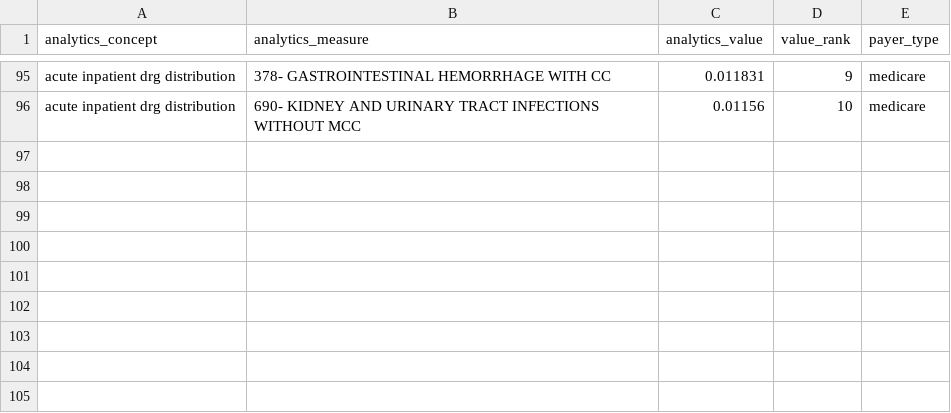
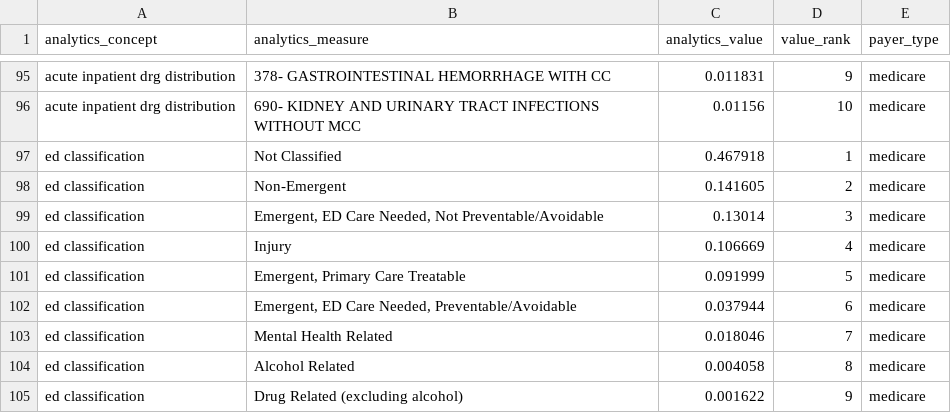
Before and after one commit to tuva-health/tuva, a CSV file: seeds/value_sets/data_quality/data_quality__reference_mart_analytics.csv, drawn as a sheet; only a part is shown, gaps mark what is left out.

Commit message:
adding ed classification

```diff
--- a/seeds/value_sets/data_quality/data_quality__reference_mart_analytics.csv
+++ b/seeds/value_sets/data_quality/data_quality__reference_mart_analytics.csv
@@ -96 +96,10 @@ acute inpatient drg distribution,378- GASTROINTESTINAL HEMORRHAGE WITH CC,0.0118
 acute inpatient drg distribution,690- KIDNEY AND URINARY TRACT INFECTIONS WITHOUT MCC,0.01156,10,medicare
+ed classification,Not Classified,0.467918,1,medicare
+ed classification,Non-Emergent,0.141605,2,medicare
+ed classification,"Emergent, ED Care Needed, Not Preventable/Avoidable",0.13014,3,medicare
+ed classification,Injury,0.106669,4,medicare
+ed classification,"Emergent, Primary Care Treatable",0.091999,5,medicare
+ed classification,"Emergent, ED Care Needed, Preventable/Avoidable",0.037944,6,medicare
+ed classification,Mental Health Related,0.018046,7,medicare
+ed classification,Alcohol Related,0.004058,8,medicare
+ed classification,Drug Related (excluding alcohol),0.001622,9,medicare
```
Also changed, not shown: 5 other files.
